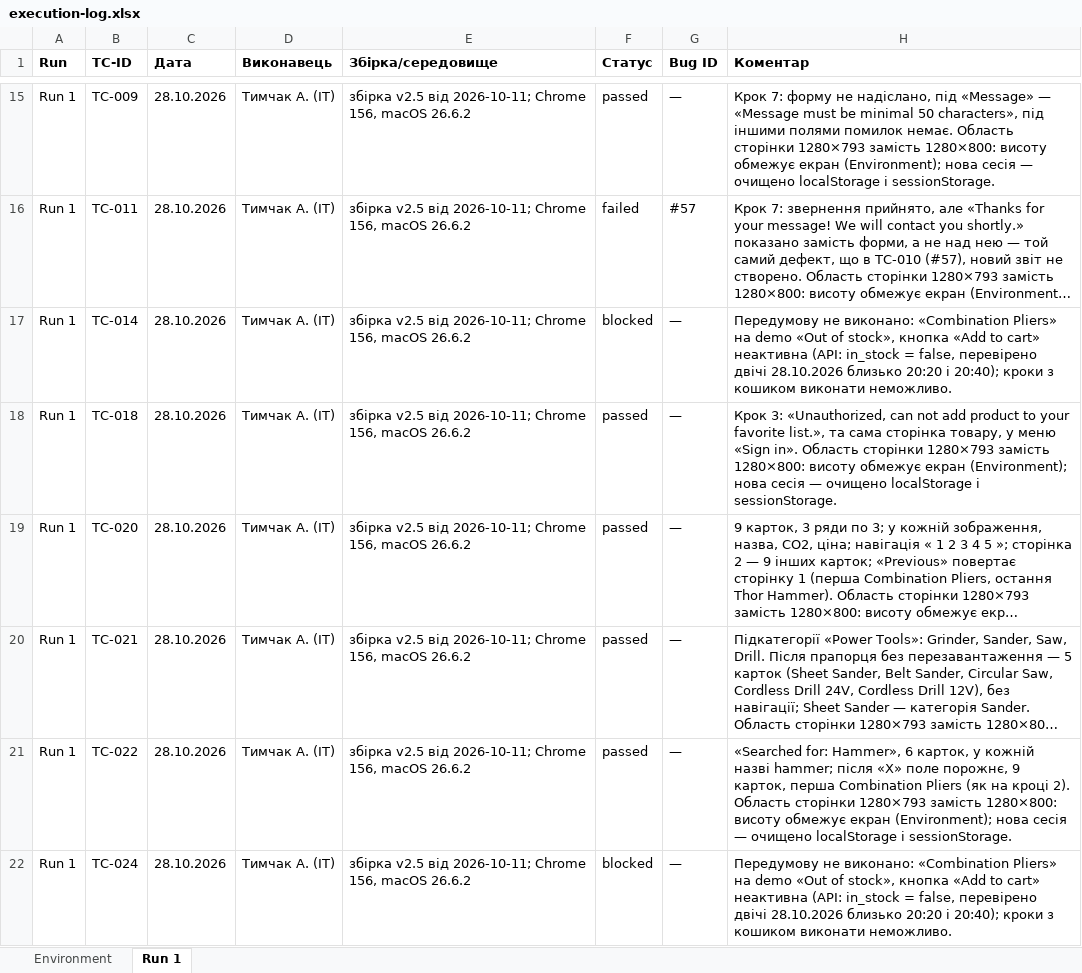
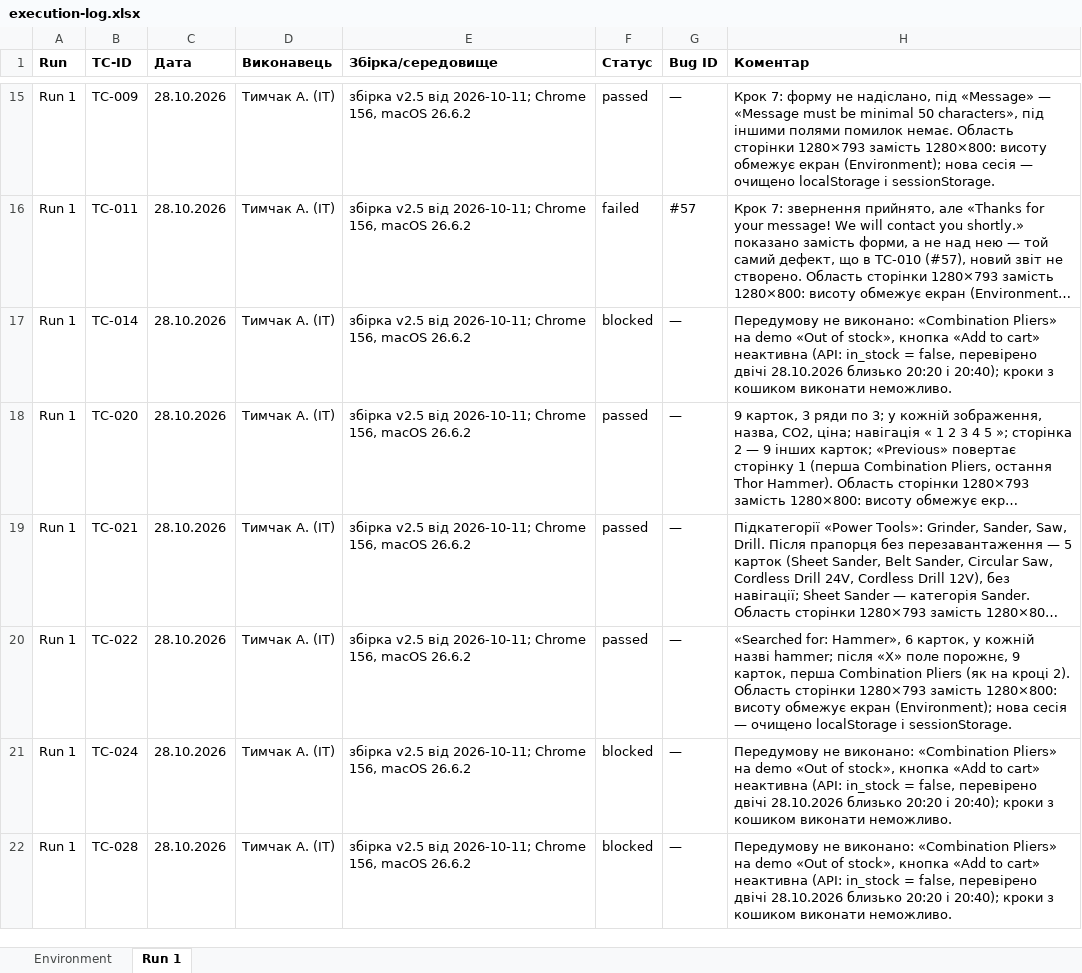
Before and after one commit to oleksandragorbonos-maker/tzap, an Excel workbook: docs/sprint3/execution-log.xlsx, sheet Run 1, drawn as a sheet; only a part is shown, gaps mark what is left out; the shorter side is filled out with more unchanged rows; long unchanged cells end in …; values as stored, in another font and other column widths than the file's, no borders; the diff covers the shown part only; the diff names each change by its address in the sheet, - before the commit and + after, or states it on an @@ line.

Commit message:
SCRUM-114: за зауваженнями СМ — TC-013, TC-023: Bug ID прибрано, #51 і #58 у коментарі (дефекти поза кроками); Environment: вікно 1458×833, дата звірки 28.10.2026; прибрано рядки TC-018 і TC-025 (виконала авторка кейсу, за розподілом виконує Дрєпіна А.)

```diff
--- a/docs/sprint3/execution-log.xlsx (sheet Run 1)
+++ b/docs/sprint3/execution-log.xlsx (sheet Run 1)
-row 18: Run 1 | TC-018 | 28.10.2026 | Тимчак А. (ІТ) | збірка v2.5 від 2026-10-11; Chrome 156, macOS 26.6.2 | passed | — | Крок 3: «Unauthorized, can not add product to your favorite list.», та сама сторінка товару, у меню «Sign in». Область сторінки 1280×793 замість 1280×800: висоту обмежує екран (Environment); нова сесія — очищено localStorage і sessionStorage.
```
Also changed, not shown: 1 removed row and 4 edited cells elsewhere in this sheet, sheet Environment.
